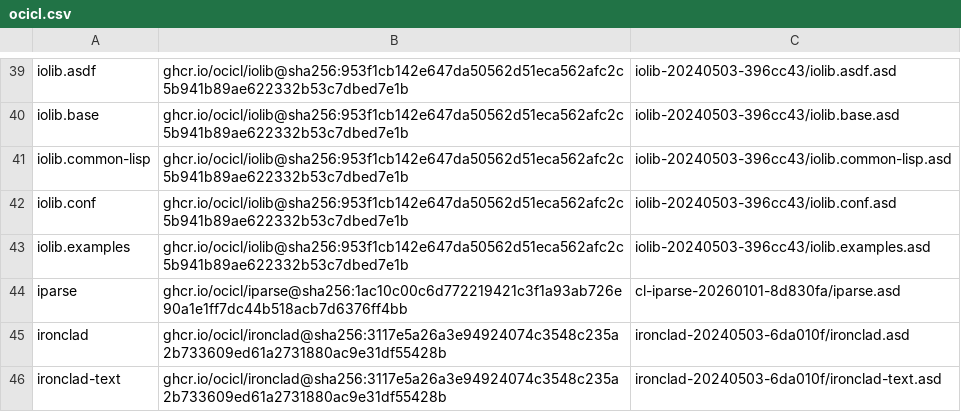
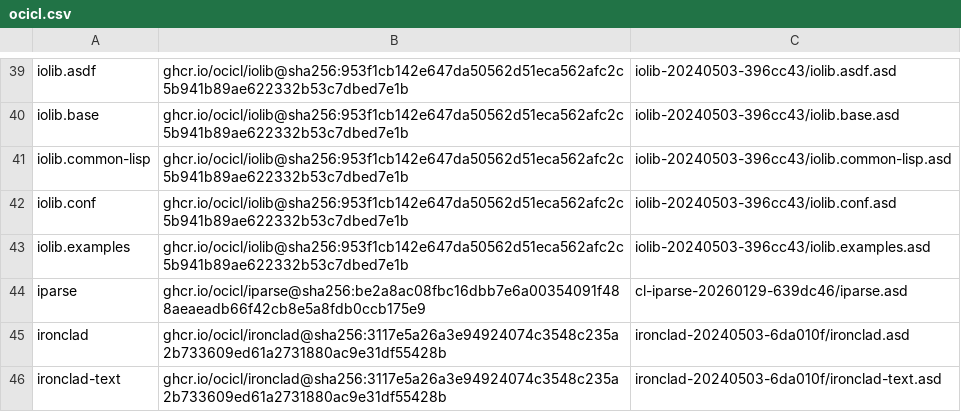
Before and after one commit to atgreen/ag-gRPC, a CSV file: ocicl.csv, drawn as a sheet; only a part is shown, gaps mark what is left out.

```diff
--- a/ocicl.csv
+++ b/ocicl.csv
@@ -43,3 +43,3 @@ iolib.conf, ghcr.io/ocicl/iolib@sha256:953f1cb142e647da50562d51eca562afc2c5b941b
 iolib.examples, ghcr.io/ocicl/iolib@sha256:953f1cb142e647da50562d51eca562afc2c5b941b89ae622332b53c7dbed7e1b, iolib-20240503-396cc43/iolib.examples.asd
-iparse, ghcr.io/ocicl/iparse@sha256:1ac10c00c6d772219421c3f1a93ab726e90a1e1ff7dc44b518acb7d6376ff4bb, cl-iparse-20260101-8d830fa/iparse.asd
+iparse, ghcr.io/ocicl/iparse@sha256:be2a8ac08fbc16dbb7e6a00354091f488aeaeadb66f42cb8e5a8fdb0ccb175e9, cl-iparse-20260129-639dc46/iparse.asd
 ironclad, ghcr.io/ocicl/ironclad@sha256:3117e5a26a3e94924074c3548c235a2b733609ed61a2731880ac9e31df55428b, ironclad-20240503-6da010f/ironclad.asd
```
Also changed, not shown: 1 other file.
